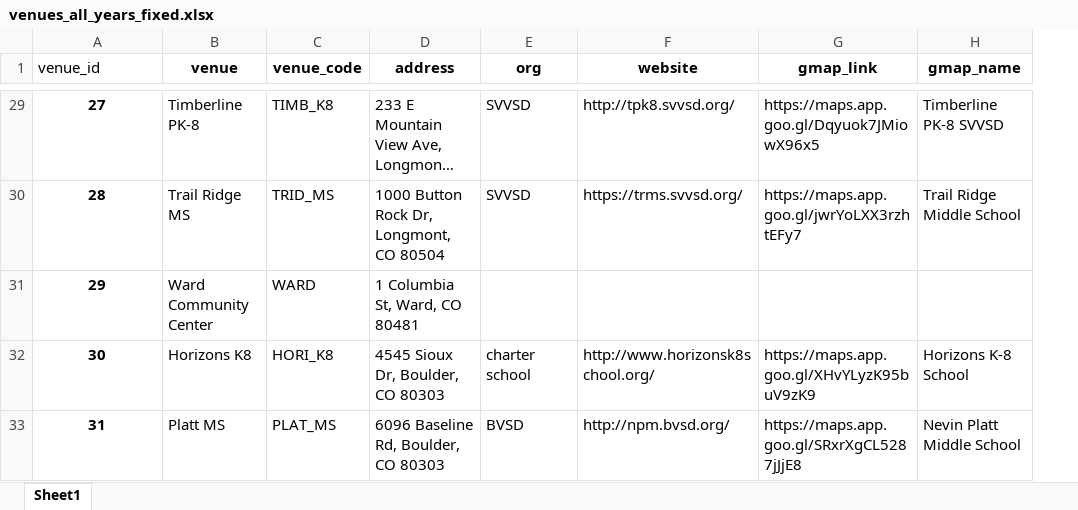
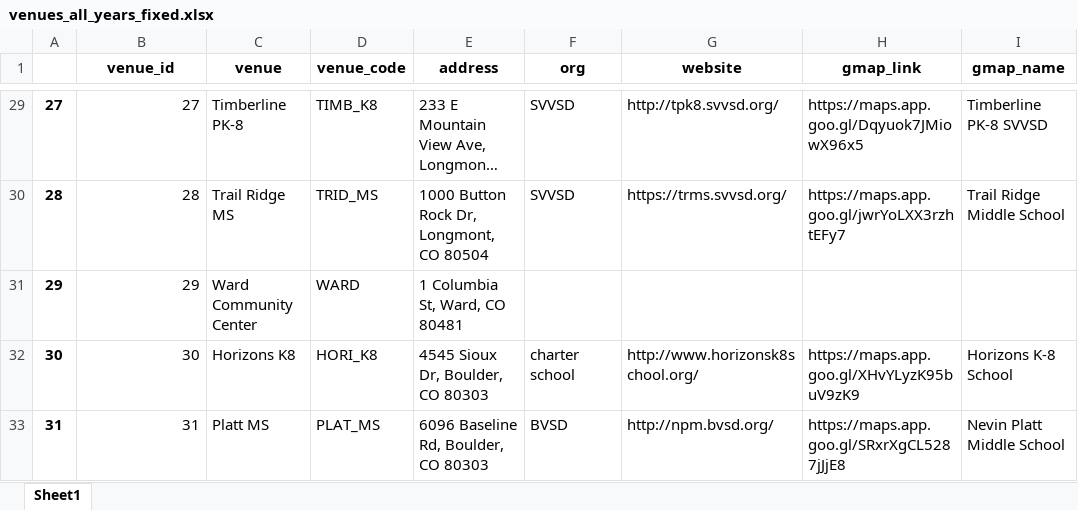
Before and after one commit to bnorikane/supersiteDB, an Excel workbook: data/venues_all_years_fixed.xlsx, sheet Sheet1, drawn as a sheet; only a part is shown, gaps mark what is left out; long unchanged cells end in …; values as stored, in another font and other column widths than the file's, no borders; addresses are those after the commit; the diff covers the shown part only; the diff names each change by its address in the sheet, - before the commit and + after, or states it on an @@ line.

```diff
--- a/data/venues_all_years_fixed.xlsx (sheet Sheet1)
+++ b/data/venues_all_years_fixed.xlsx (sheet Sheet1)
+column A, rows 29-33: 27 | 28 | 29 | 30 | 31
@@ B1 bold: off → on, alignment: left → center @@
@@ B29:B33 bold: on → off, alignment: center → right @@
```
Also changed, not shown: cell formats elsewhere in this sheet, data/pct_supersite.xlsx, data/supersites_geom_2024.xlsx, 7 other files.
